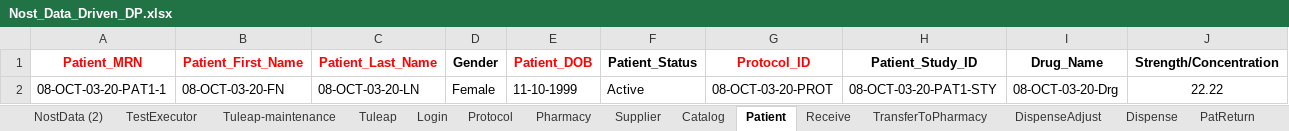
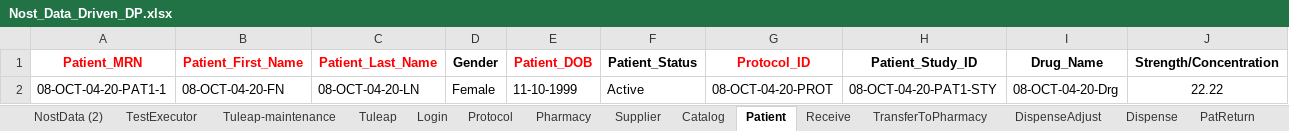
Before and after one commit to rjagadeesan-git/NostAutomation1, an Excel workbook: DataProvider/Nost_Data_Driven_DP.xlsx, sheet Patient, drawn as a sheet; only a part is shown; values as stored, in another font and other column widths than the file's, no borders; the diff names each change by its address in the sheet, - before the commit and + after, or states it on an @@ line.

```diff
--- a/DataProvider/Nost_Data_Driven_DP.xlsx (sheet Patient)
+++ b/DataProvider/Nost_Data_Driven_DP.xlsx (sheet Patient)
-A2 (Patient_MRN): 08-OCT-03-20-PAT1-1
+A2 (Patient_MRN): 08-OCT-04-20-PAT1-1
-B2 (Patient_First_Name): 08-OCT-03-20-FN
+B2 (Patient_First_Name): 08-OCT-04-20-FN
-C2 (Patient_Last_Name): 08-OCT-03-20-LN
+C2 (Patient_Last_Name): 08-OCT-04-20-LN
-G2 (Protocol_ID): 08-OCT-03-20-PROT
+G2 (Protocol_ID): 08-OCT-04-20-PROT
-H2 (Patient_Study_ID): 08-OCT-03-20-PAT1-STY
+H2 (Patient_Study_ID): 08-OCT-04-20-PAT1-STY
-I2 (Drug_Name): 08-OCT-03-20-Drg
+I2 (Drug_Name): 08-OCT-04-20-Drg
```
Also changed, not shown: sheet NostData (2), sheet Catalog, sheet Protocol, sheet Supplier, sheet TransferToPharmacy, sheet ServicedEntity, 8 more sheets, 2 other files.
